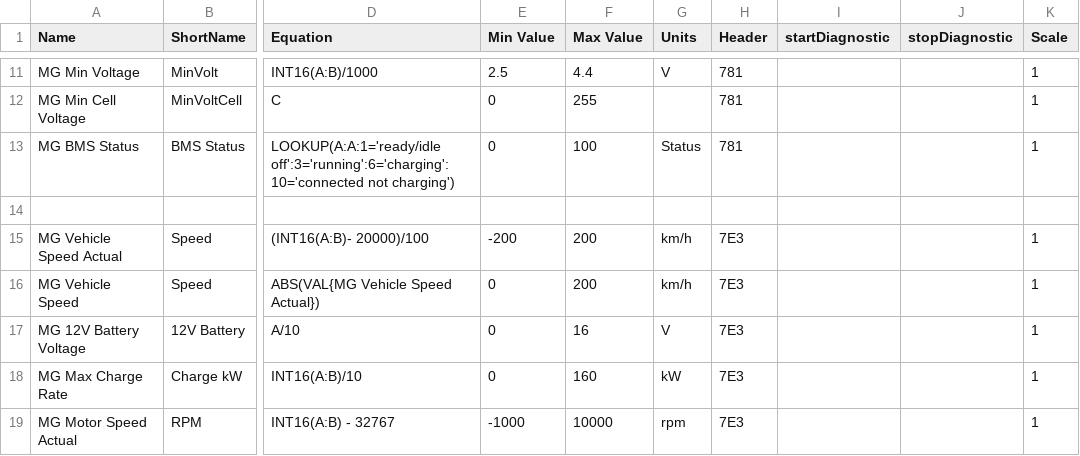
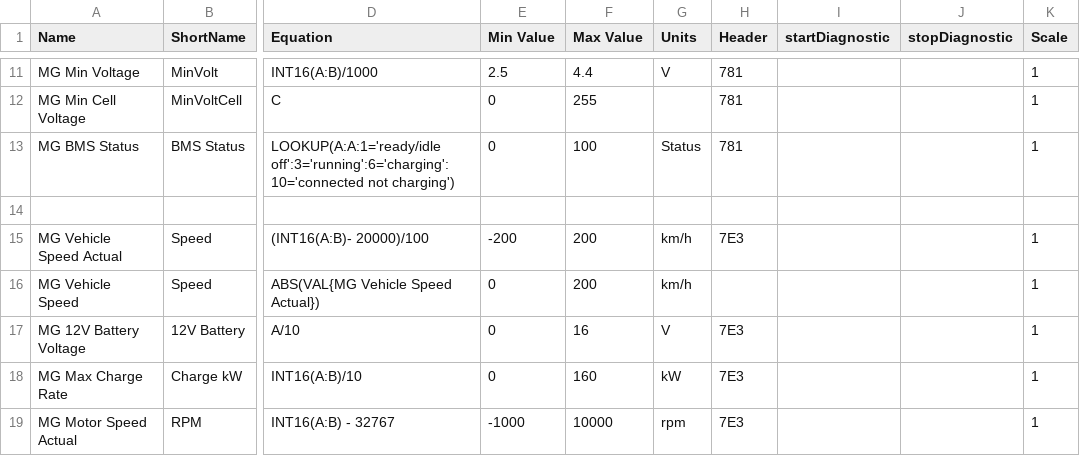
Before and after one commit to peternixon/MG-EV-OBD-PID, a CSV file: extendedpids/MG ZS EV.csv, drawn as a sheet; only a part is shown, gaps mark what is left out; the diff names each change by its address in the sheet, - before the commit and + after, or states it on an @@ line.

Commit message:
Remove unnecessary Header from Virtual PID

```diff
--- a/extendedpids/MG ZS EV.csv
+++ b/extendedpids/MG ZS EV.csv
-H16 (Header): 7E3
+H16 (Header): (empty)
```
